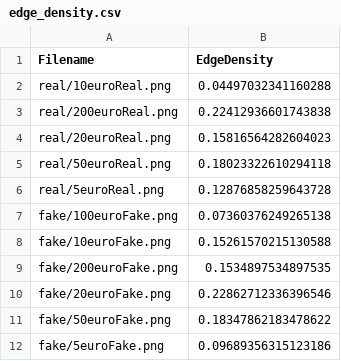
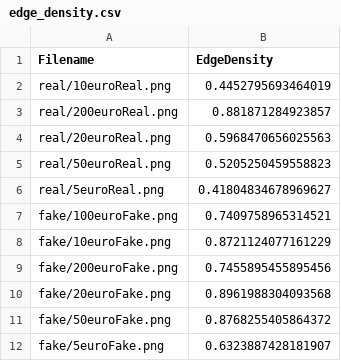
Before and after one commit to PXLDigital/3EAI-IP-2526-BankNote, a CSV file: Output/Edges/edge_density.csv, drawn as a sheet.

```diff
--- a/Output/Edges/edge_density.csv
+++ b/Output/Edges/edge_density.csv
@@ -1,12 +1,12 @@
 Filename,EdgeDensity
-real/10euroReal.png,0.04497032341160288
-real/200euroReal.png,0.22412936601743838
-real/20euroReal.png,0.15816564282604023
-real/50euroReal.png,0.18023322610294118
-real/5euroReal.png,0.12876858259643728
-fake/100euroFake.png,0.07360376249265138
-fake/10euroFake.png,0.15261570215130588
-fake/200euroFake.png,0.1534897534897535
-fake/20euroFake.png,0.22862712336396546
-fake/50euroFake.png,0.18347862183478622
-fake/5euroFake.png,0.09689356315123186
+real/10euroReal.png,0.4452795693464019
+real/200euroReal.png,0.881871284923857
+real/20euroReal.png,0.5968470656025563
+real/50euroReal.png,0.5205250459558823
+real/5euroReal.png,0.41804834678969627
+fake/100euroFake.png,0.7409758965314521
+fake/10euroFake.png,0.8721124077161229
+fake/200euroFake.png,0.7455895455895456
+fake/20euroFake.png,0.8961988304093568
+fake/50euroFake.png,0.8768255405864372
+fake/5euroFake.png,0.6323887428181907
```
Also changed, not shown: 13 other files.
